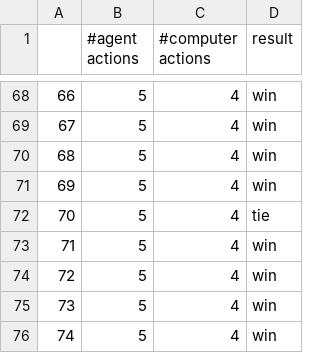
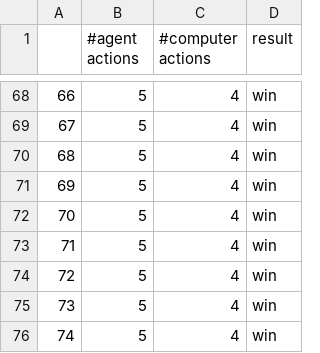
Before and after one commit to ArielSoothy/Project-4-TIC-TAC-TOE-with-RL, a CSV file: models/dqn__10ep.csv, drawn as a sheet; only a part is shown, gaps mark what is left out; the diff covers the shown part only.

Commit message:
Fix Task 3.c: Add actual DQN vs DDQN performance results
- Added specific win/loss/tie rates for both algorithms
- DQN: 87.0% win, 0.0% loss, 13.0% tie
- DDQN: 82.0% win, 0.0% loss, 18.0% tie
- Updated overestimation bias and training stability analysis
- Synchronized TASK_VS_ANSWERS_SUMMARY.txt with actual data

```diff
--- a/models/dqn__10ep.csv
+++ b/models/dqn__10ep.csv
@@ -71,3 +71,3 @@
 69,5,4,win
-70,5,4,tie
+70,5,4,win
 71,5,4,win
```
Also changed, not shown: 22 edited cells elsewhere in this file, 14 other files.
